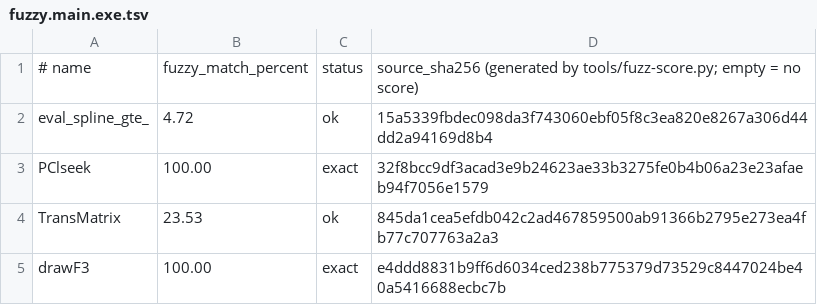
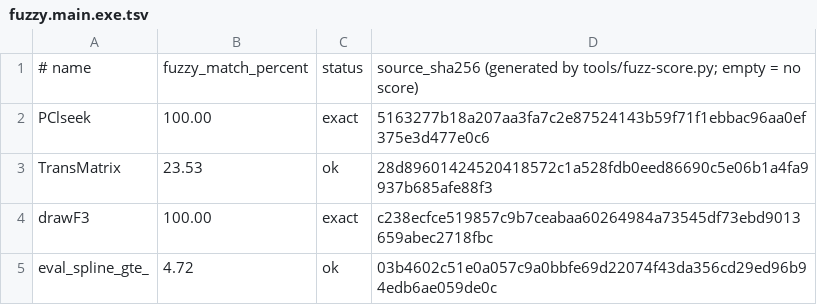
Before and after one commit to Fuuzetsu/tenchu-decomp, a TSV file: config/fuzzy.main.exe.tsv, drawn as a sheet.

```diff
--- a/config/fuzzy.main.exe.tsv
+++ b/config/fuzzy.main.exe.tsv
@@ -1,5 +1,5 @@
 # name	fuzzy_match_percent	status	source_sha256  (generated by tools/fuzz-score.py; empty = no score)
-eval_spline_gte_	4.72	ok	15a5339fbdec098da3f743060ebf05f8c3ea820e8267a306d44dd2a94169d8b4
-PClseek	100.00	exact	32f8bcc9df3acad3e9b24623ae33b3275fe0b4b06a23e23afaeb94f7056e1579
-TransMatrix	23.53	ok	845da1cea5efdb042c2ad467859500ab91366b2795e273ea4fb77c707763a2a3
-drawF3	100.00	exact	e4ddd8831b9ff6d6034ced238b775379d73529c8447024be40a5416688ecbc7b
+PClseek	100.00	exact	5163277b18a207aa3fa7c2e87524143b59f71f1ebbac96aa0ef375e3d477e0c6
+TransMatrix	23.53	ok	28d89601424520418572c1a528fdb0eed86690c5e06b1a4fa9937b685afe88f3
+drawF3	100.00	exact	c238ecfce519857c9b7ceabaa60264984a73545df73ebd9013659abec2718fbc
+eval_spline_gte_	4.72	ok	03b4602c51e0a057c9a0bbfe69d22074f43da356cd29ed96b94edb6ae059de0c
```
Also changed, not shown: config/functions.menu.exe.tsv, 29 other files.
